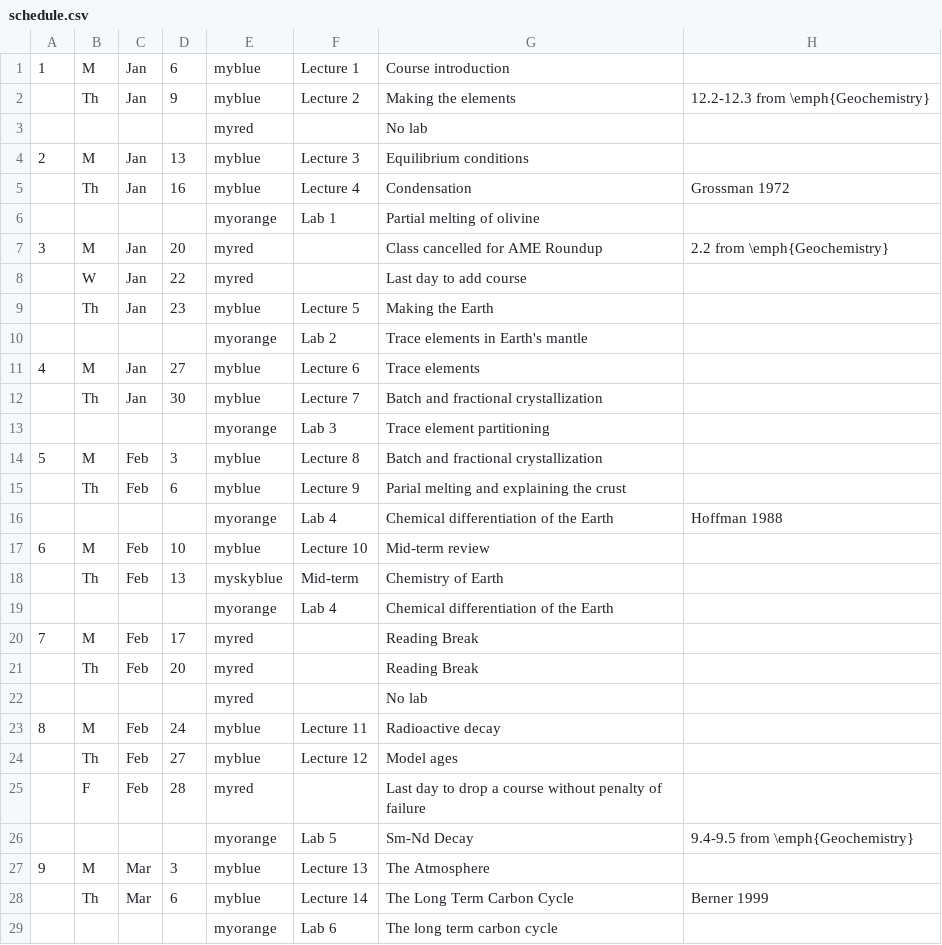
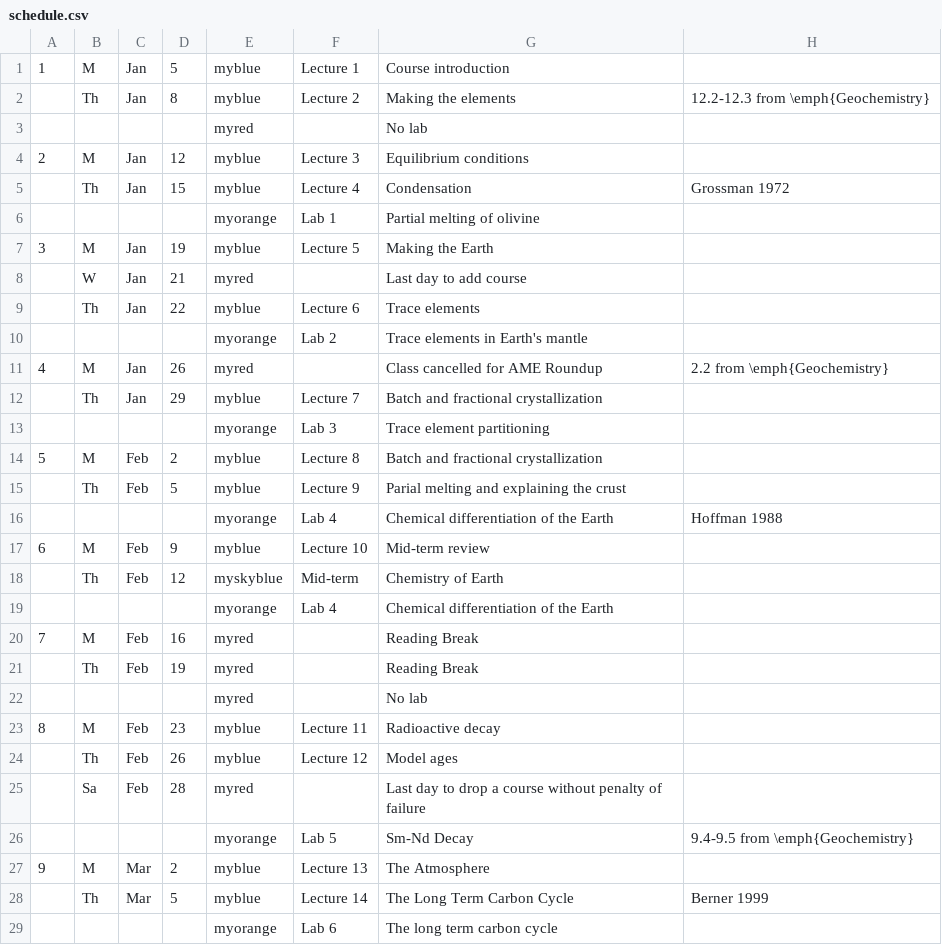
Before and after one commit to blakedyer/eos240-public, a CSV file: Outline/tables/schedule.csv, drawn as a sheet; only a part is shown; the diff covers the shown part only.

```diff
--- a/Outline/tables/schedule.csv
+++ b/Outline/tables/schedule.csv
@@ -1,29 +1,29 @@
-1,M,Jan,6,myblue,Lecture 1,Course introduction,
-,Th,Jan,9,myblue,Lecture 2,Making the elements,12.2-12.3 from \emph{Geochemistry}
+1,M,Jan,5,myblue,Lecture 1,Course introduction,
+,Th,Jan,8,myblue,Lecture 2,Making the elements,12.2-12.3 from \emph{Geochemistry}
 ,,,,myred,,No lab,
-2,M,Jan,13,myblue,Lecture 3,Equilibrium conditions,
-,Th,Jan,16,myblue,Lecture 4,Condensation,Grossman 1972
+2,M,Jan,12,myblue,Lecture 3,Equilibrium conditions,
+,Th,Jan,15,myblue,Lecture 4,Condensation,Grossman 1972
 ,,,,myorange,Lab 1,Partial melting of olivine,
-3,M,Jan,20,myred,,Class cancelled for AME Roundup,2.2 from  \emph{Geochemistry}
-,W,Jan,22,myred,,Last day to add course,
-,Th,Jan,23,myblue,Lecture 5,Making the Earth,
+3,M,Jan,19,myblue,Lecture 5,Making the Earth,
+,W,Jan,21,myred,,Last day to add course,
+,Th,Jan,22,myblue,Lecture 6,Trace elements,
 ,,,,myorange,Lab 2,Trace elements in Earth's mantle,
-4,M,Jan,27,myblue,Lecture 6,Trace elements,
-,Th,Jan,30,myblue,Lecture 7,Batch and fractional crystallization,
+4,M,Jan,26,myred,,Class cancelled for AME Roundup,2.2 from  \emph{Geochemistry}
+,Th,Jan,29,myblue,Lecture 7,Batch and fractional crystallization,
 ,,,,myorange,Lab 3,Trace element partitioning,
-5,M,Feb,3,myblue,Lecture 8,Batch and fractional crystallization,
-,Th,Feb,6,myblue,Lecture 9,Parial melting and explaining the crust,
+5,M,Feb,2,myblue,Lecture 8,Batch and fractional crystallization,
+,Th,Feb,5,myblue,Lecture 9,Parial melting and explaining the crust,
 ,,,,myorange,Lab 4,Chemical differentiation of the Earth,Hoffman 1988
-6,M,Feb,10,myblue,Lecture 10,Mid-term review,
-,Th,Feb,13,myskyblue,Mid-term,Chemistry of Earth,
+6,M,Feb,9,myblue,Lecture 10,Mid-term review,
+,Th,Feb,12,myskyblue,Mid-term,Chemistry of Earth,
 ,,,,myorange,Lab 4,Chemical differentiation of the Earth,
-7,M,Feb,17,myred,,Reading Break,
-,Th,Feb,20,myred,,Reading Break,
+7,M,Feb,16,myred,,Reading Break,
+,Th,Feb,19,myred,,Reading Break,
 ,,,,myred,,No lab,
-8,M,Feb,24,myblue,Lecture 11,Radioactive decay,
-,Th,Feb,27,myblue,Lecture 12,Model ages,
-,F,Feb,28,myred,,Last day to drop a course without penalty of failure,
+8,M,Feb,23,myblue,Lecture 11,Radioactive decay,
+,Th,Feb,26,myblue,Lecture 12,Model ages,
+,Sa,Feb,28,myred,,Last day to drop a course without penalty of failure,
 ,,,,myorange,Lab 5,Sm-Nd Decay,9.4-9.5 from \emph{Geochemistry}
-9,M,Mar,3,myblue,Lecture 13,The Atmosphere,
-,Th,Mar,6,myblue,Lecture 14,The Long Term Carbon Cycle,Berner 1999
+9,M,Mar,2,myblue,Lecture 13,The Atmosphere,
+,Th,Mar,5,myblue,Lecture 14,The Long Term Carbon Cycle,Berner 1999
 ,,,,myorange,Lab 6,The long term carbon cycle,
```
Also changed, not shown: 14 edited cells elsewhere in this file, 7 other files.
